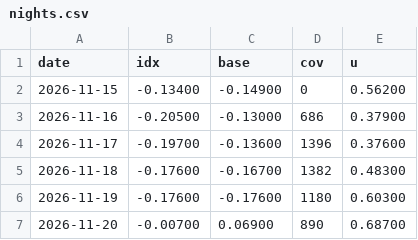
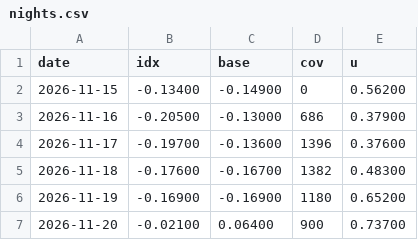
Before and after one commit to wkisai95/bbb, a CSV file: data/history/nights.csv, drawn as a sheet.

```diff
--- a/data/history/nights.csv
+++ b/data/history/nights.csv
@@ -5,3 +5,3 @@ date,idx,base,cov,u
 2026-11-18,-0.17600,-0.16700,1382,0.48300
-2026-11-19,-0.17600,-0.17600,1180,0.60300
-2026-11-20,-0.00700,0.06900,890,0.68700
+2026-11-19,-0.16900,-0.16900,1180,0.65200
+2026-11-20,-0.02100,0.06400,900,0.73700
```
Also changed, not shown: data/history/forecast.csv, data/history/metrics.csv, 10 other files.
